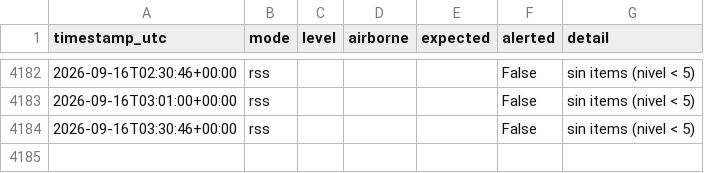
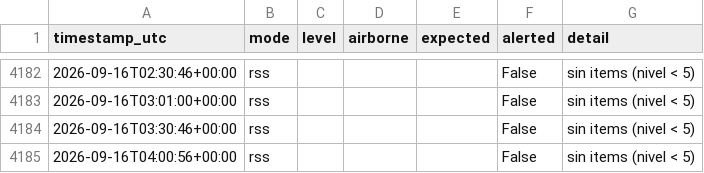
Before and after one commit to torresl-cmyk/EWS-Monitor, a CSV file: ews_log.csv, drawn as a sheet; only a part is shown, gaps mark what is left out.

Commit message:
ews: update state/log

```diff
--- a/ews_log.csv
+++ b/ews_log.csv
@@ -4184 +4184,2 @@ timestamp_utc,mode,level,airborne,expected,alerted,detail
 2026-09-16T03:30:46+00:00,rss,,,,False,sin items (nivel < 5)
+2026-09-16T04:00:56+00:00,rss,,,,False,sin items (nivel < 5)
```
